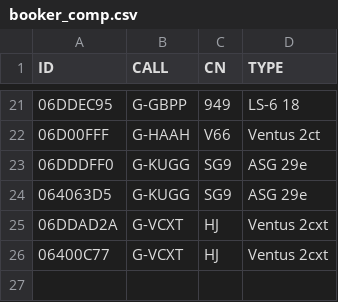
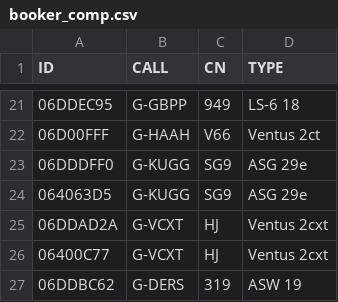
Before and after one commit to scorer/contestants, a CSV file: booker_comp.csv, drawn as a sheet; only a part is shown, gaps mark what is left out; the diff names each change by its address in the sheet, - before the commit and + after, or states it on an @@ line.

Commit message:
Update booker_comp.csv

```diff
--- a/booker_comp.csv
+++ b/booker_comp.csv
+row 27: 06DDBC62 | G-DERS | 319 | ASW 19
```
